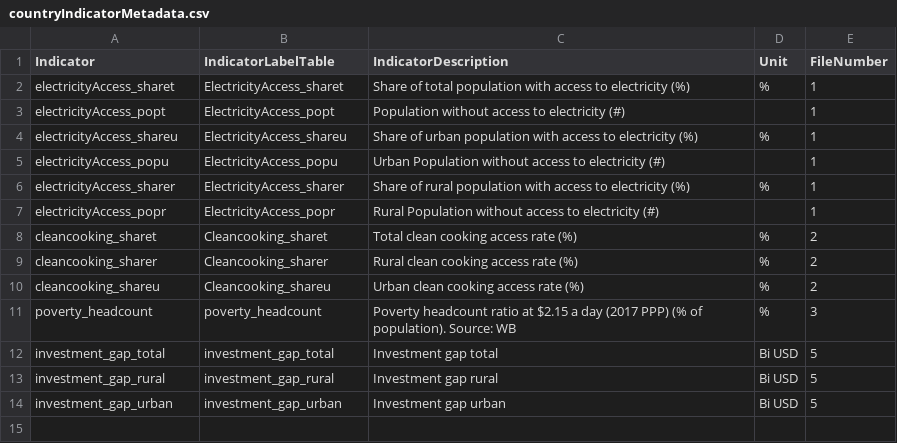
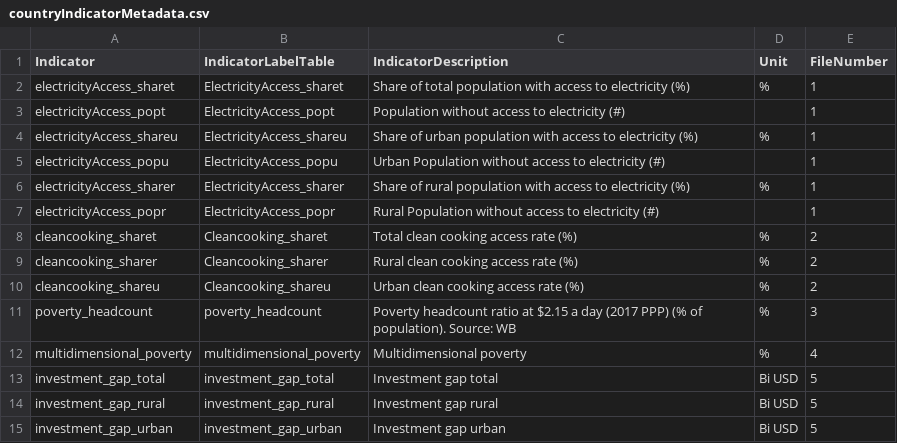
Before and after one commit to UNDP-Data/fe-energy-moonshot, a CSV file: public/data/countryIndicatorMetadata.csv, drawn as a sheet.

Commit message:
added country_level data 4 and 5, country profile cards data

```diff
--- a/public/data/countryIndicatorMetadata.csv
+++ b/public/data/countryIndicatorMetadata.csv
@@ -11,2 +11,3 @@ cleancooking_shareu,Cleancooking_shareu,Urban clean cooking access rate (%),%,2
 poverty_headcount,poverty_headcount,Poverty headcount ratio at $2.15 a day (2017 PPP) (% of population). Source: WB,%,3
+multidimensional_poverty,multidimensional_poverty,Multidimensional poverty,%,4
 investment_gap_total,investment_gap_total,Investment gap total,Bi USD,5
```
Also changed, not shown: 4 other files.
